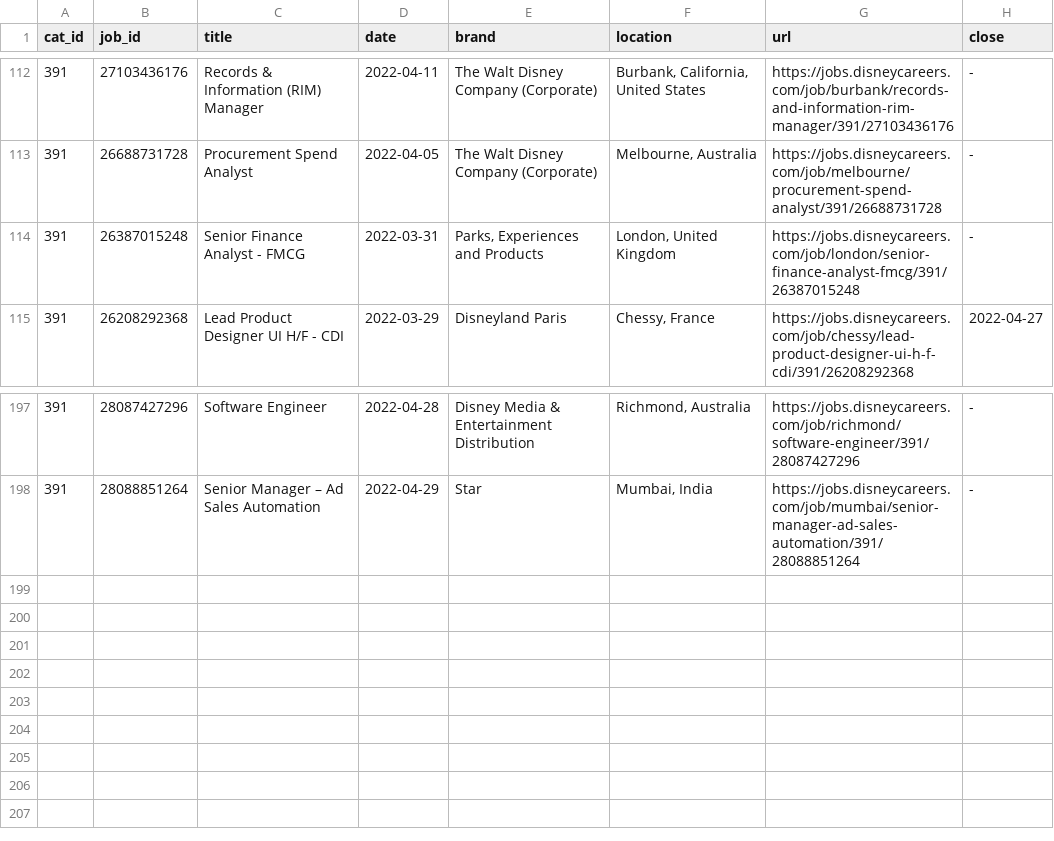
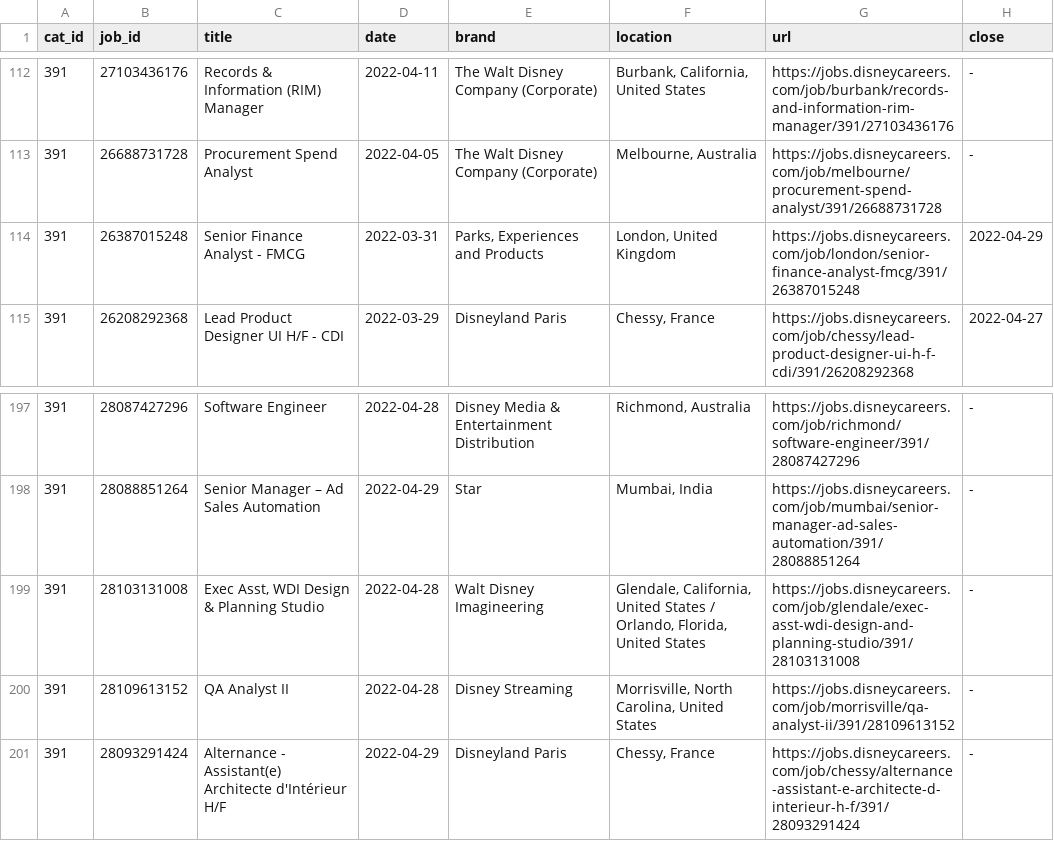
Before and after one commit to dpasse/monte, a CSV file: data/disney/jobs.csv, drawn as a sheet; only a part is shown, gaps mark what is left out.

```diff
--- a/data/disney/jobs.csv
+++ b/data/disney/jobs.csv
@@ -113,3 +113,3 @@ cat_id,job_id,title,date,brand,location,url,close
 391,26688731728,Procurement Spend Analyst,2022-04-05,The Walt Disney Company (Corporate),"Melbourne, Australia",https://jobs.disneycareers.com/job/melbourne/procurement-spend-analyst/391/26688731728,-
-391,26387015248,Senior Finance Analyst - FMCG,2022-03-31,"Parks, Experiences and Products","London, United Kingdom",https://jobs.disneycareers.com/job/london/senior-finance-analyst-fmcg/391/26387015248,-
+391,26387015248,Senior Finance Analyst - FMCG,2022-03-31,"Parks, Experiences and Products","London, United Kingdom",https://jobs.disneycareers.com/job/london/senior-finance-analyst-fmcg/391/26387015248,2022-04-29
 391,26208292368,Lead Product Designer UI H/F - CDI,2022-03-29,Disneyland Paris,"Chessy, France",https://jobs.disneycareers.com/job/chessy/lead-product-designer-ui-h-f-cdi/391/26208292368,2022-04-27
@@ -198 +198,4 @@ cat_id,job_id,title,date,brand,location,url,close
 391,28088851264,Senior Manager – Ad Sales Automation,2022-04-29,Star,"Mumbai, India",https://jobs.disneycareers.com/job/mumbai/senior-manager-ad-sales-automation/391/28088851264,-
+391,28103131008,"Exec Asst, WDI Design & Planning Studio",2022-04-28,Walt Disney Imagineering,"Glendale, California, United States / Orlando, Florida, United States",https://jobs.disneycareers.com/job/glendale/exec-asst-wdi-design-and-planning-studio/391/28103131008,-
+391,28109613152,QA Analyst II,2022-04-28,Disney Streaming,"Morrisville, North Carolina, United States",https://jobs.disneycareers.com/job/morrisville/qa-analyst-ii/391/28109613152,-
+391,28093291424,Alternance - Assistant(e) Architecte d'Intérieur H/F,2022-04-29,Disneyland Paris,"Chessy, France",https://jobs.disneycareers.com/job/chessy/alternance-assistant-e-architecte-d-interieur-h-f/391/28093291424,-
```
Also changed, not shown: 3 other files.
